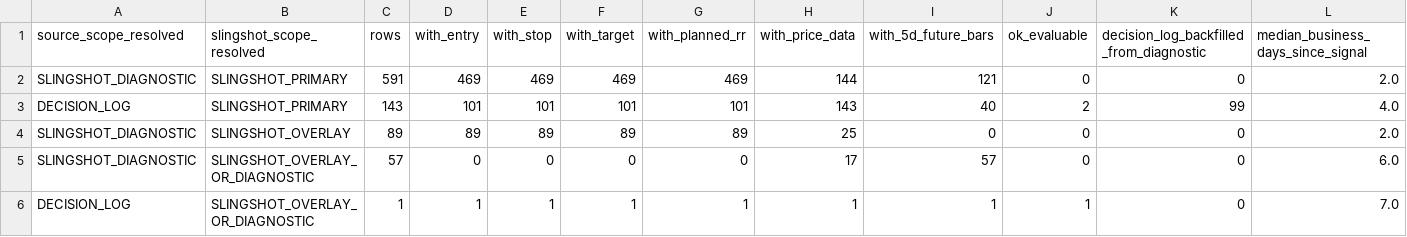
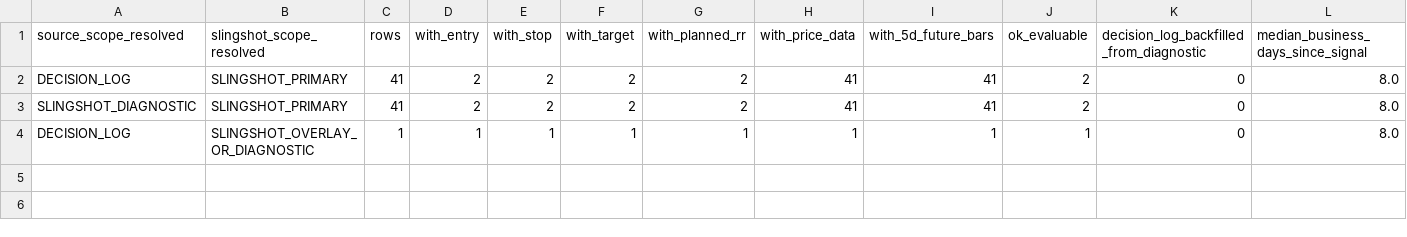
Before and after one commit to nellyagain/bonde, a CSV file: .claude/skills/llm-council/bonde_files 3/learning/slingshot_evaluability_scope_summary_latest.csv, drawn as a sheet.

Commit message:
Sync Bonde council context bundle 2026-05-23

```diff
--- a/.claude/skills/llm-council/bonde_files 3/learning/slingshot_evaluability_scope_summary_latest.csv
+++ b/.claude/skills/llm-council/bonde_files 3/learning/slingshot_evaluability_scope_summary_latest.csv
@@ -1,6 +1,4 @@
 source_scope_resolved,slingshot_scope_resolved,rows,with_entry,with_stop,with_target,with_planned_rr,with_price_data,with_5d_future_bars,ok_evaluable,decision_log_backfilled_from_diagnostic,median_business_days_since_signal
-SLINGSHOT_DIAGNOSTIC,SLINGSHOT_PRIMARY,591,469,469,469,469,144,121,0,0,2.0
-DECISION_LOG,SLINGSHOT_PRIMARY,143,101,101,101,101,143,40,2,99,4.0
-SLINGSHOT_DIAGNOSTIC,SLINGSHOT_OVERLAY,89,89,89,89,89,25,0,0,0,2.0
-SLINGSHOT_DIAGNOSTIC,SLINGSHOT_OVERLAY_OR_DIAGNOSTIC,57,0,0,0,0,17,57,0,0,6.0
-DECISION_LOG,SLINGSHOT_OVERLAY_OR_DIAGNOSTIC,1,1,1,1,1,1,1,1,0,7.0
+DECISION_LOG,SLINGSHOT_PRIMARY,41,2,2,2,2,41,41,2,0,8.0
+SLINGSHOT_DIAGNOSTIC,SLINGSHOT_PRIMARY,41,2,2,2,2,41,41,2,0,8.0
+DECISION_LOG,SLINGSHOT_OVERLAY_OR_DIAGNOSTIC,1,1,1,1,1,1,1,1,0,8.0
```
